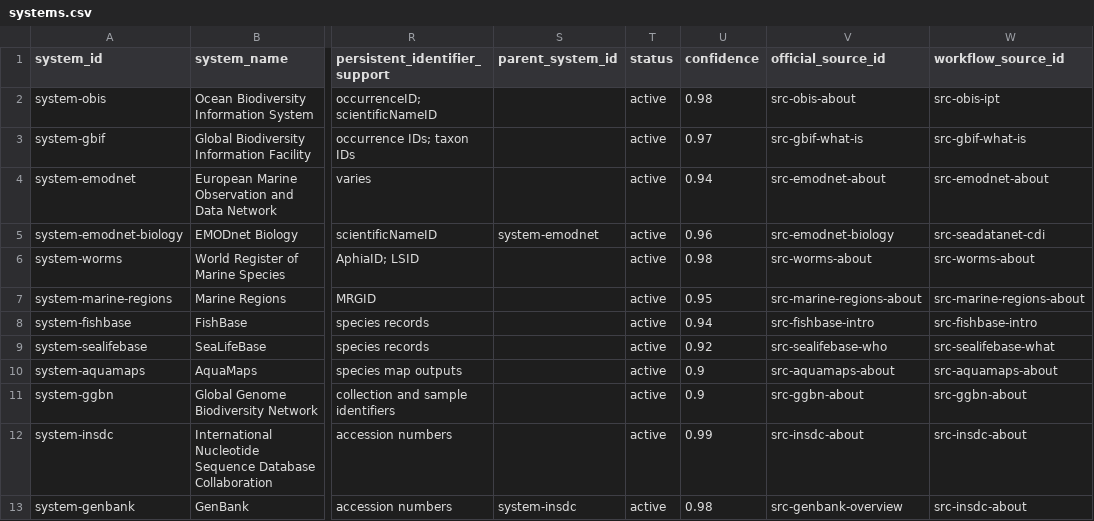
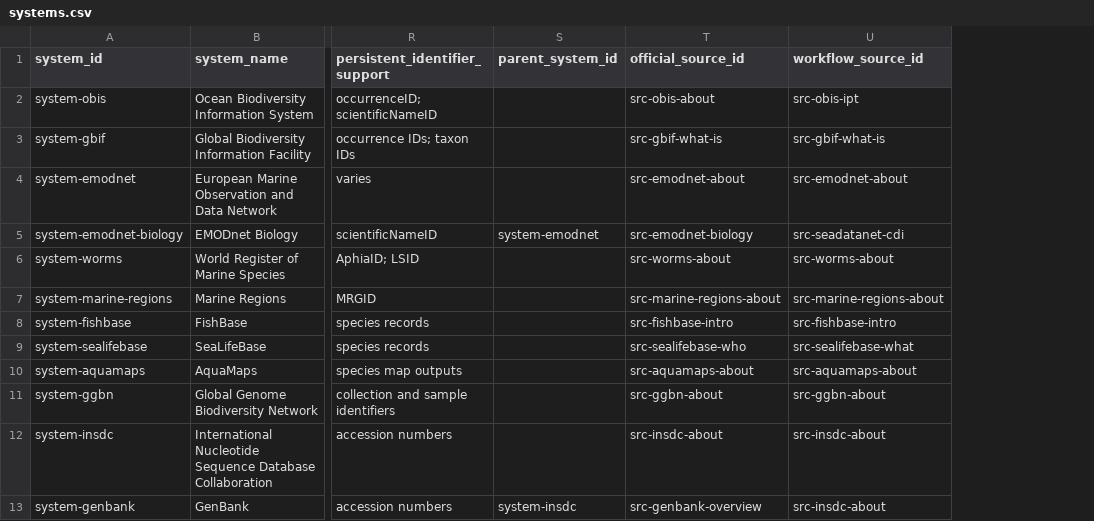
Before and after one commit to oceanagentics/CHM-Network, a CSV file: research/2026-05-26-global-system-inventory/systems.csv, drawn as a sheet; only a part is shown, gaps mark what is left out; the diff names each change by its address in the sheet, - before the commit and + after, or states it on an @@ line.

```diff
--- a/research/2026-05-26-global-system-inventory/systems.csv
+++ b/research/2026-05-26-global-system-inventory/systems.csv
-column T (status), rows 2-13: all active
-column U (confidence), rows 2-13: 0.98 | 0.97 | 0.94 | 0.96 | 0.98 | 0.95 | 0.94 | 0.92 | 0.9 | 0.9 | 0.99 | 0.98
```
Also changed, not shown: research/2026-05-26-global-system-inventory/sources.csv, research/2026-05-26-global-system-inventory/system_links.csv, 45 other files.
